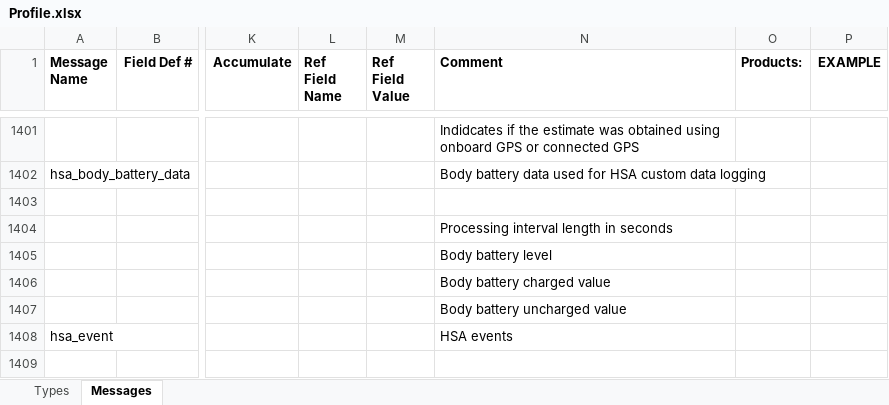
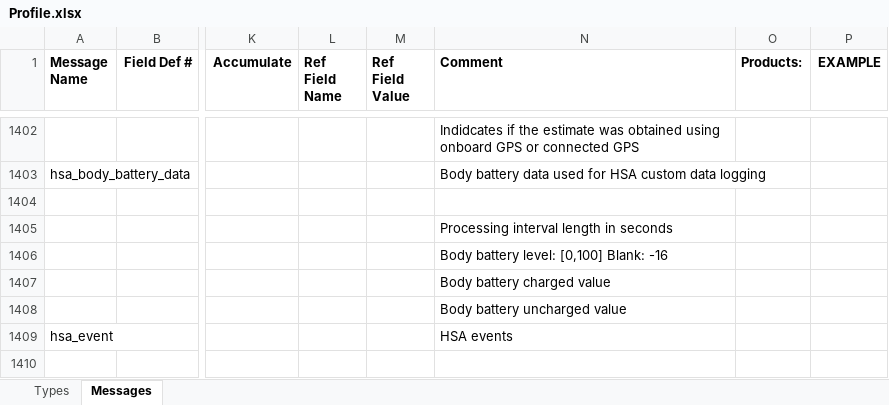
Before and after one commit to muktihari/fit, an Excel workbook: internal/cmd/fitgen/Profile.xlsx, sheet Messages, drawn as a sheet; only a part is shown, gaps mark what is left out; values as stored, in another font and other column widths than the file's, no borders; addresses are those after the commit; the diff covers the shown part only; the diff names each change by its address in the sheet, - before the commit and + after, or states it on an @@ line.

```diff
--- a/internal/cmd/fitgen/Profile.xlsx (sheet Messages)
+++ b/internal/cmd/fitgen/Profile.xlsx (sheet Messages)
-N1406 (Comment): Body battery level
+N1406 (Comment): Body battery level: [0,100] Blank: -16
```
Also changed, not shown: 2 added rows and 11 edited cells elsewhere in this sheet, sheet Types, 20 other files.
